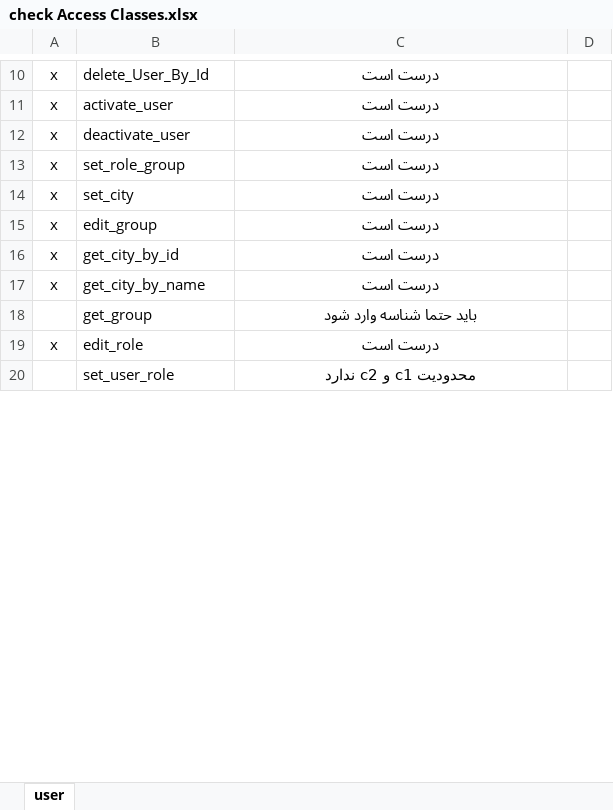
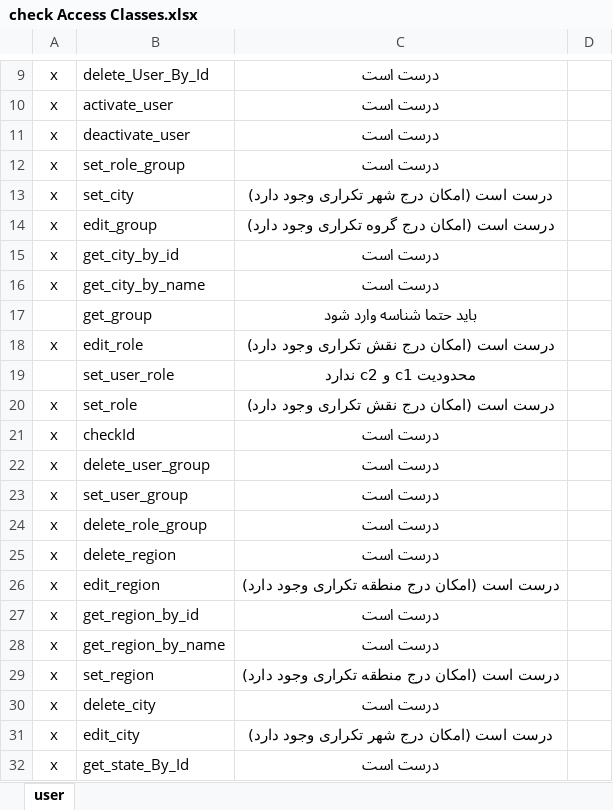
Before and after one commit to TahereAhmadian/odnoos-documentation, an Excel workbook: New folder/model/access/check Access Classes.xlsx, sheet user, drawn as a sheet; only a part is shown, gaps mark what is left out; values as stored, in another font and other column widths than the file's, no borders; conditional formats not drawn; addresses are those after the commit; the diff covers the shown part only; the diff names each change by its address in the sheet, - before the commit and + after, or states it on an @@ line.

```diff
--- a/New folder/model/access/check Access Classes.xlsx (sheet user)
+++ b/New folder/model/access/check Access Classes.xlsx (sheet user)
-C13: درست است
+C13: درست است (امکان درج شهر تکراری وجود دارد)
-C14: درست است
+C14: درست است (امکان درج گروه تکراری وجود دارد)
-C18: درست است
+C18: درست است (امکان درج نقش تکراری وجود دارد)
+row 20: x | set_role | درست است (امکان درج نقش تکراری وجود دارد) | 1
+row 21: x | checkId | درست است | 1
+row 22: x | delete_user_group | درست است | 1
+row 23: x | set_user_group | درست است | 1
+row 24: x | delete_role_group | درست است | 1
+row 25: x | delete_region | درست است | 1
+row 26: x | edit_region | درست است (امکان درج منطقه تکراری وجود دارد) | 1
+row 27: x | get_region_by_id | درست است | 1
+row 28: x | get_region_by_name | درست است | 1
+row 29: x | set_region | درست است (امکان درج منطقه تکراری وجود دارد) | 1
+row 30: x | delete_city | درست است | 1
+row 31: x | edit_city | درست است (امکان درج شهر تکراری وجود دارد) | 1
+row 32: x | get_state_By_Id | درست است | 1
```
Also changed, not shown: 30 added rows, 48 removed rows and 1 edited cell elsewhere in this sheet, formulas that keep their value, xml_translatin.xlsx.
